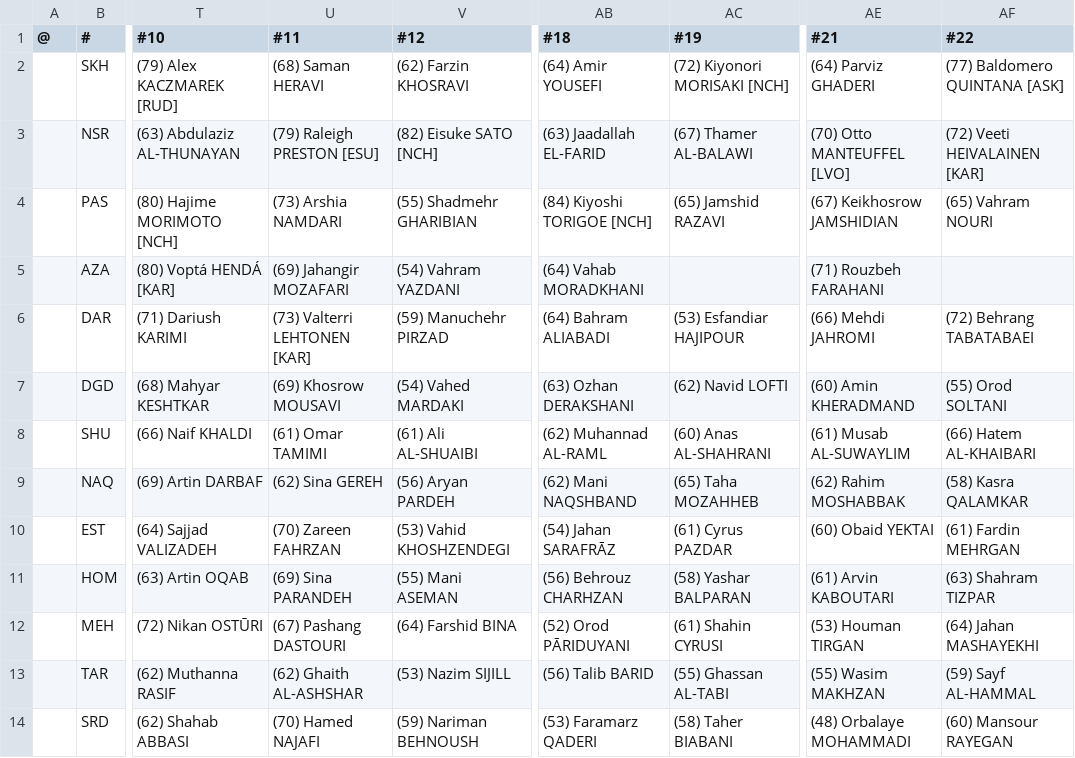
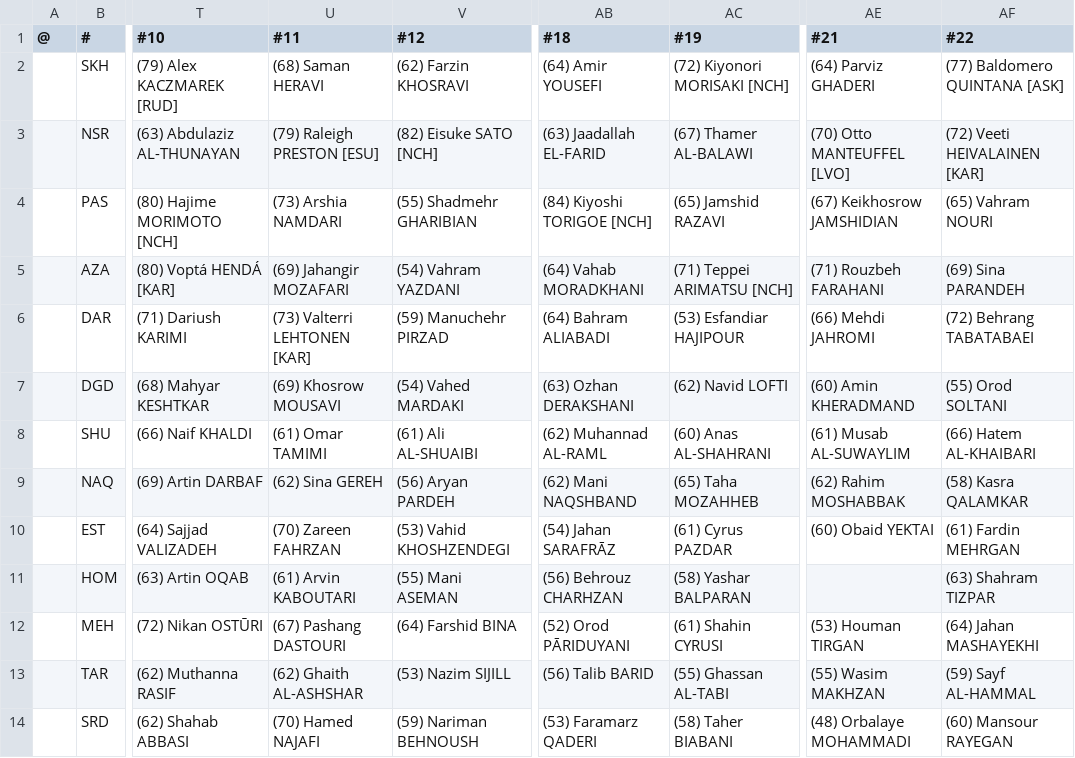
Before and after one commit to auroruse/avium-football-engine, a TSV file: src/presets/VAR.tsv, drawn as a sheet; only a part is shown, gaps mark what is left out; the diff names each change by its address in the sheet, - before the commit and + after, or states it on an @@ line.

```diff
--- a/src/presets/VAR.tsv
+++ b/src/presets/VAR.tsv
-AC5 (#19): (empty)
+AC5 (#19): (71) Teppei ARIMATSU [NCH]
-AF5 (#22): (empty)
+AF5 (#22): (69) Sina PARANDEH
-U11 (#11): (69) Sina PARANDEH
+U11 (#11): (61) Arvin KABOUTARI
-AE11 (#21): (61) Arvin KABOUTARI
+AE11 (#21): (empty)
```
Also changed, not shown: public/avium/pstats/trades.tsv, 2 other files.
